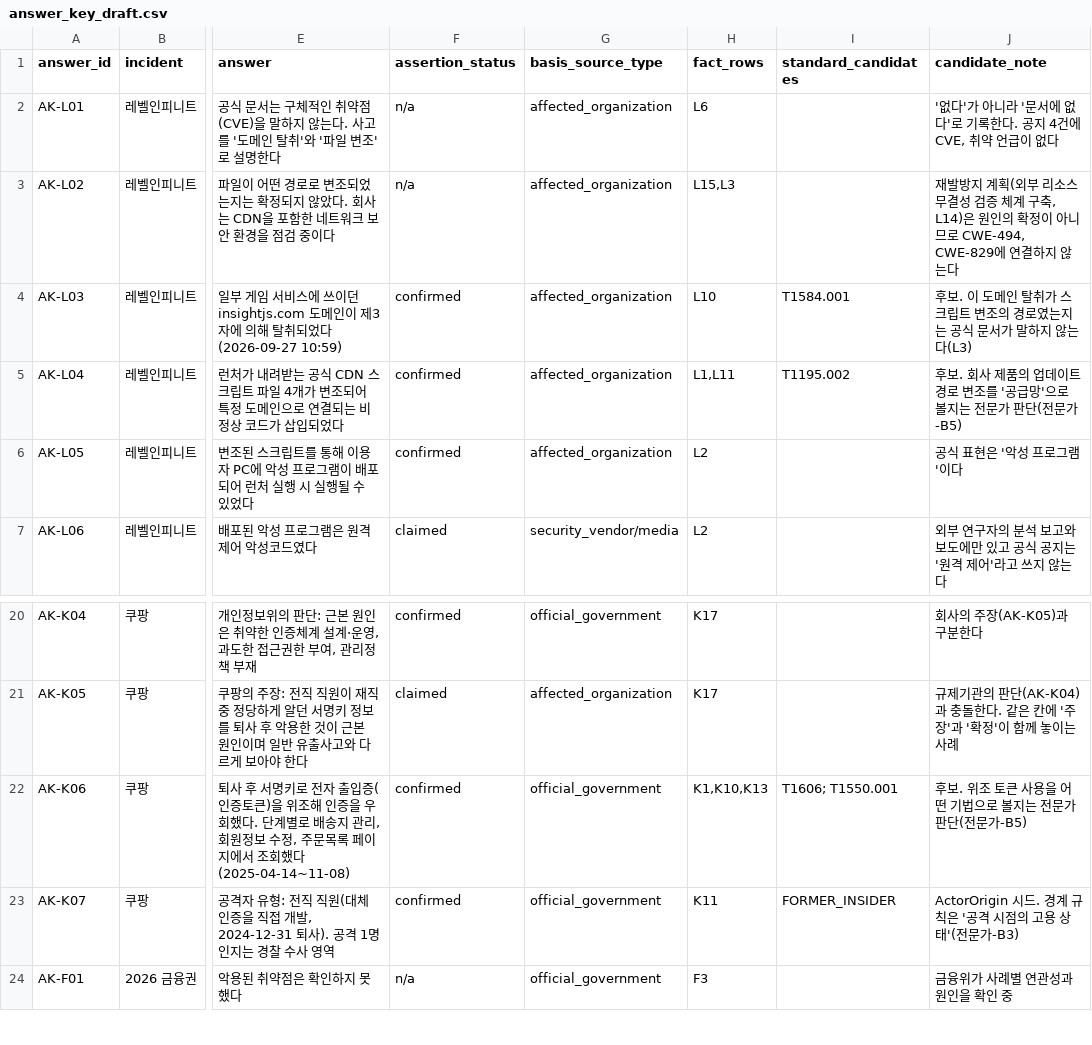
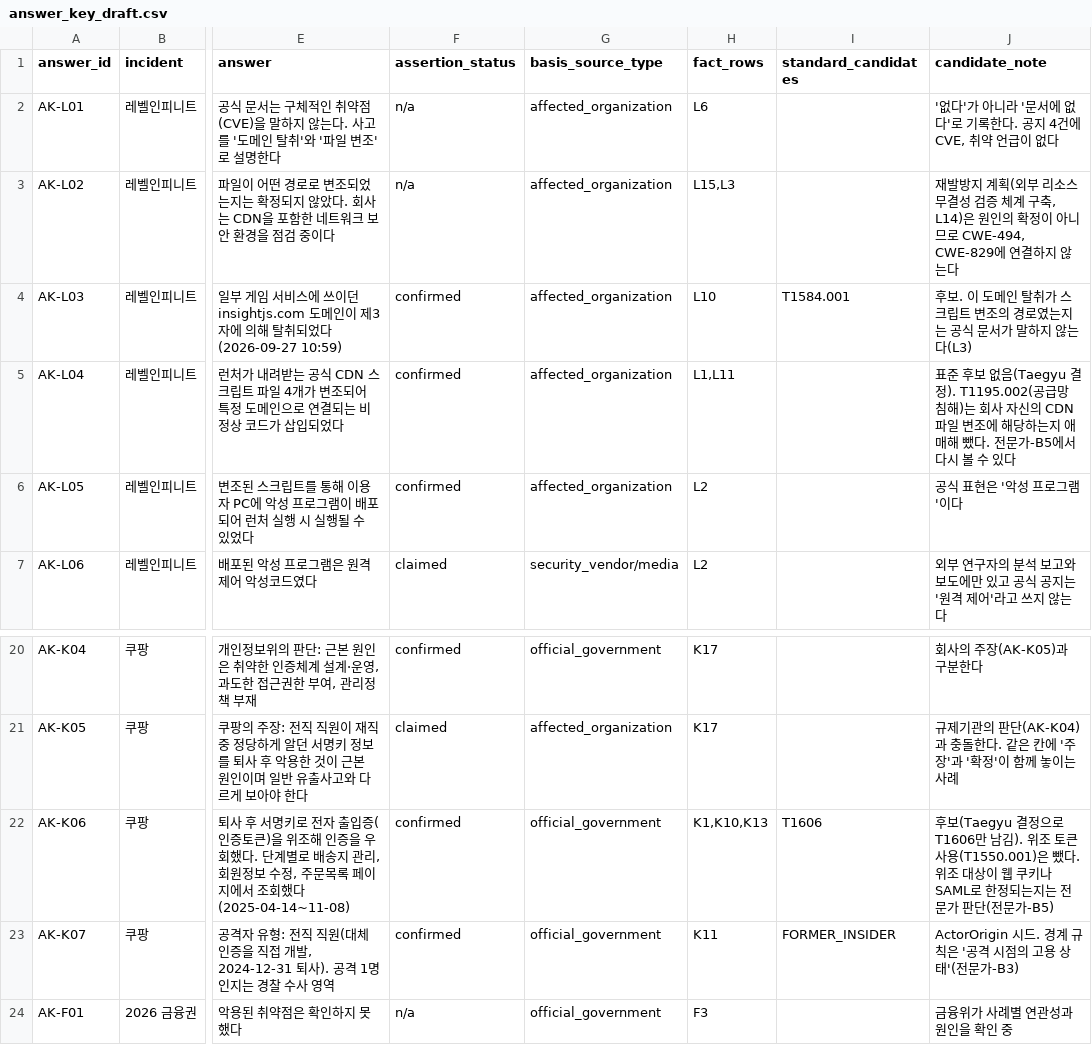
Before and after one commit to KU-CS-HTG/HTG_KnowledgeGraph_Project, a CSV file: security_kg/fact_check/answer_key_draft.csv, drawn as a sheet; only a part is shown, gaps mark what is left out; the diff names each change by its address in the sheet, - before the commit and + after, or states it on an @@ line.

```diff
--- a/security_kg/fact_check/answer_key_draft.csv
+++ b/security_kg/fact_check/answer_key_draft.csv
-I5 (standard_candidates): T1195.002
+I5 (standard_candidates): (empty)
-J5 (candidate_note): 후보. 회사 제품의 업데이트 경로 변조를 '공급망'으로 볼지는 전문가 판단(전문가-B5)
+J5 (candidate_note): 표준 후보 없음(Taegyu 결정). T1195.002(공급망 침해)는 회사 자신의 CDN 파일 변조에 해당하는지 애매해 뺐다. 전문가-B5에서 다시 볼 수 있다
-I22 (standard_candidates): T1606; T1550.001
+I22 (standard_candidates): T1606
-J22 (candidate_note): 후보. 위조 토큰 사용을 어떤 기법으로 볼지는 전…
+J22 (candidate_note): 후보(Taegyu 결정으로 T1606만 남김). 위조 토큰 사용(T1550.001)은 뺐다. 위조 대상이 웹 쿠키나 SAML로 한정되는지는 전…
```
Also changed, not shown: 1 other file.
